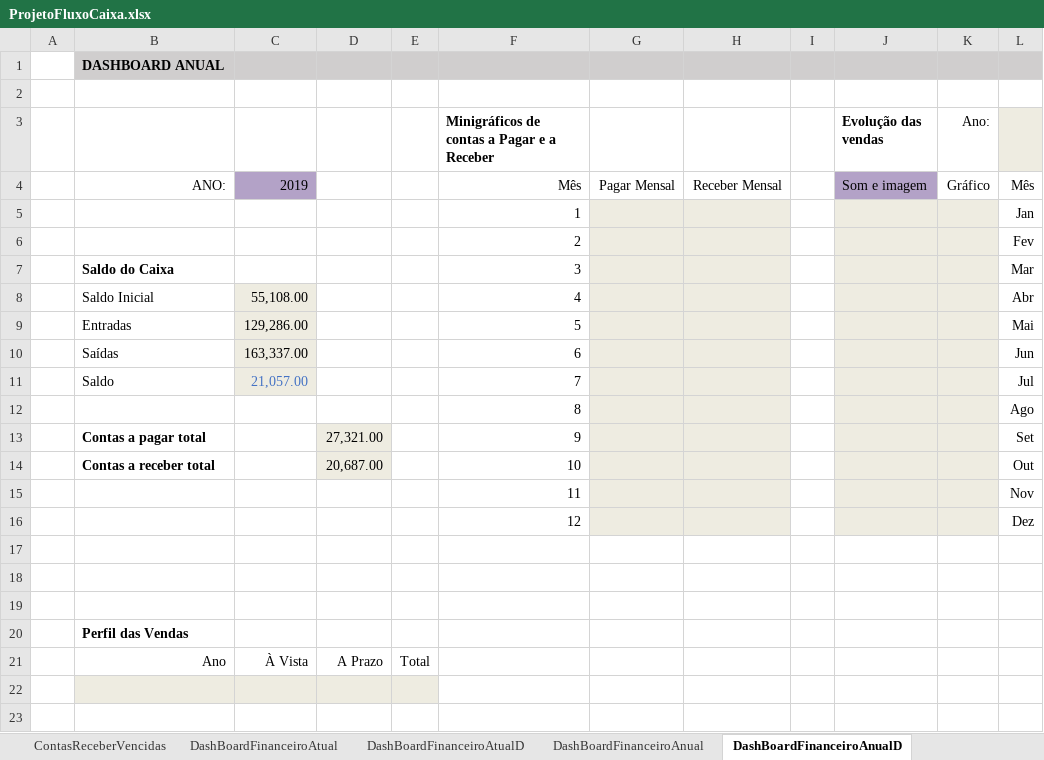
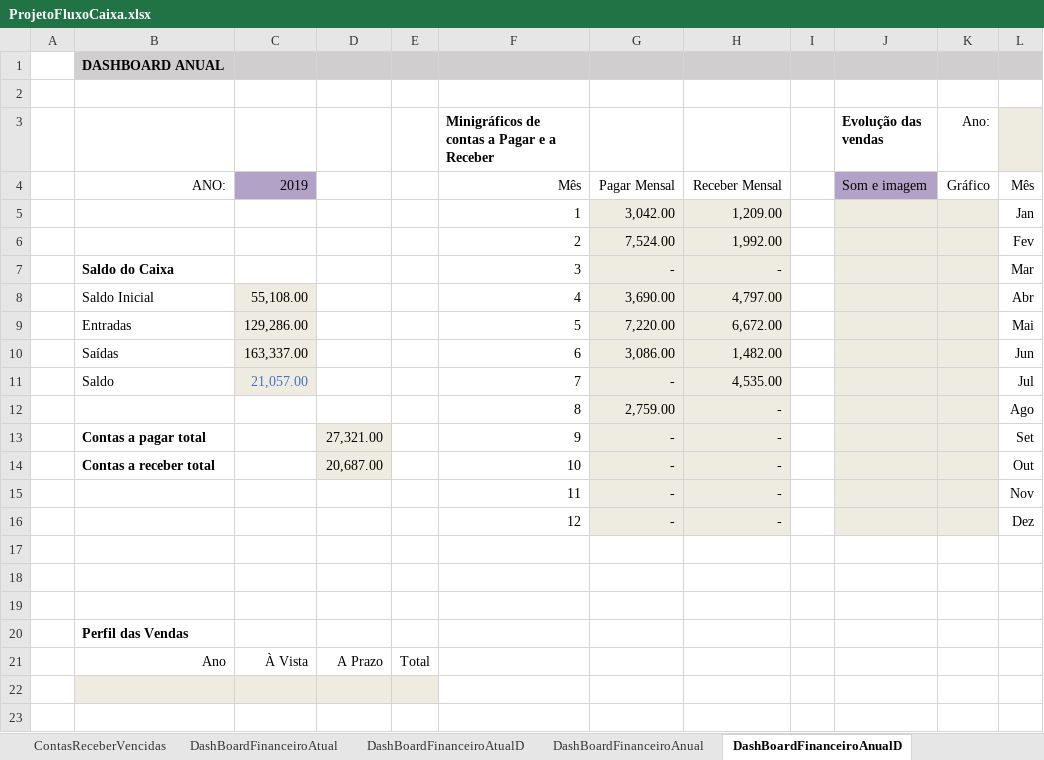
Before and after one commit to douglas-barros/ProjetoFluxoDeCaixaEmpresarialExcel, an Excel workbook: ProjetoFluxoCaixa.xlsx, sheet DashBoardFinanceiroAnualD, drawn as a sheet; only a part is shown; values as stored, in another font and other column widths than the file's, no borders; conditional formats not drawn; the diff names each change by its address in the sheet, - before the commit and + after, or states it on an @@ line.

Commit message:
Aula 24 - Dashboard anual Minigraficos

```diff
--- a/ProjetoFluxoCaixa.xlsx (sheet DashBoardFinanceiroAnualD)
+++ b/ProjetoFluxoCaixa.xlsx (sheet DashBoardFinanceiroAnualD)
-G5: (empty)
+G5: 3,042.00
-H5: (empty)
+H5: 1,209.00
-G6: (empty)
+G6: 7,524.00
-H6: (empty)
+H6: 1,992.00
-G7: (empty)
+G7: -
-H7: (empty)
+H7: -
-G8: (empty)
+G8: 3,690.00
-H8: (empty)
+H8: 4,797.00
-G9: (empty)
+G9: 7,220.00
-H9: (empty)
+H9: 6,672.00
-G10: (empty)
+G10: 3,086.00
-H10: (empty)
+H10: 1,482.00
-G11: (empty)
+G11: -
-H11: (empty)
+H11: 4,535.00
-G12: (empty)
+G12: 2,759.00
-H12:H16: (empty)
+H12:H16: -
-G13:G16: (empty)
+G13:G16: -
```
Also changed, not shown: sheet DashBoardFinanceiroAnual.
